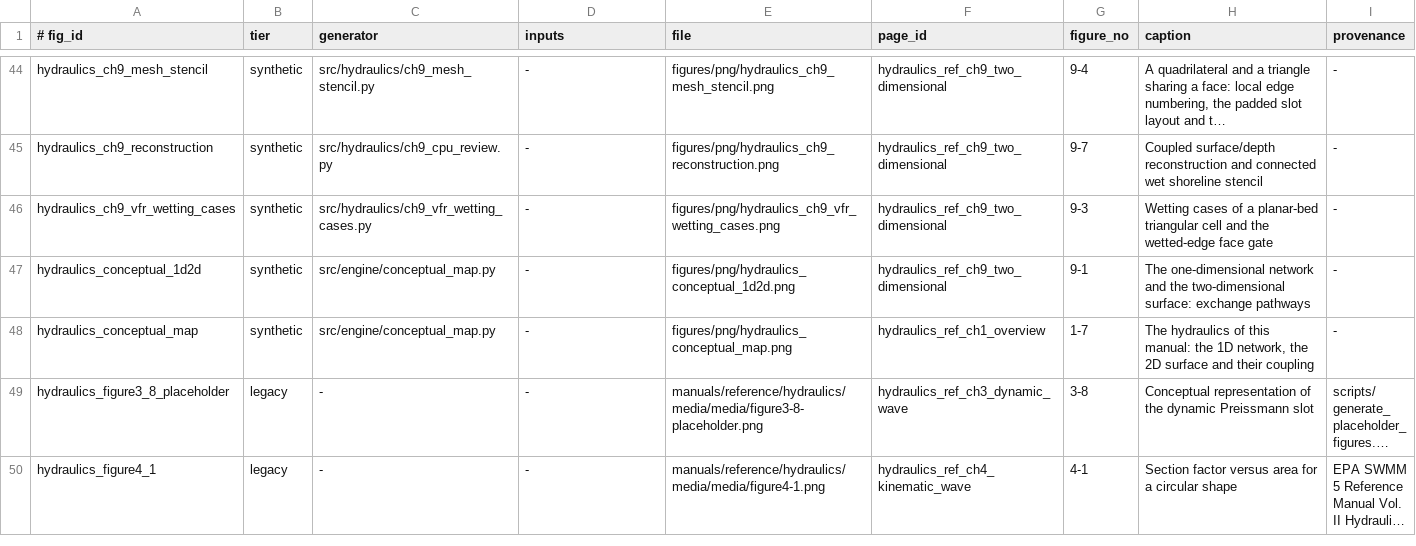
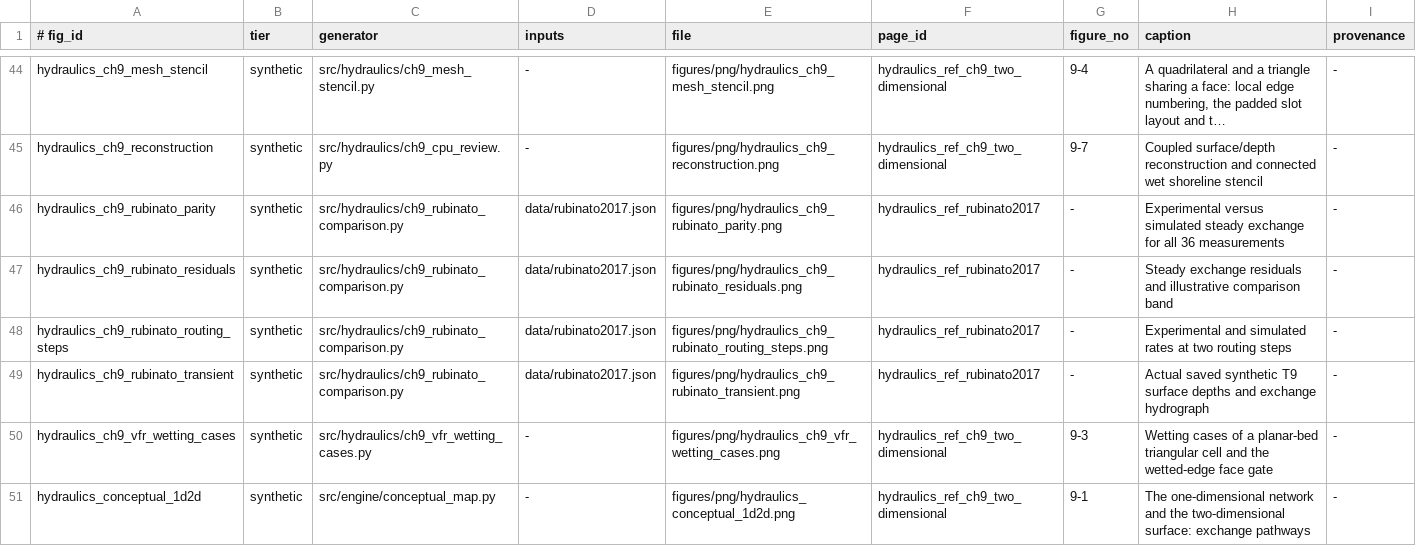
Before and after one commit to HydroCouple/openswmm.engine, a TSV file: docs/figures/MANIFEST.tsv, drawn as a sheet; only a part is shown, gaps mark what is left out; the shorter side is filled out with more unchanged rows; long unchanged cells end in …; the diff names each change by its address in the sheet, - before the commit and + after, or states it on an @@ line.

Commit message:
Document Rubinato exchange comparison and correct validation inputs
Reconstruct sewer inflow from surcharge percentages, export steady-window
diagnostics, and add physical-shaft comparisons without retuning coefficients.
Include the qualified hydraulic manual comparison, curated figures/downloads,
and reproducible report and visualisation tools. Experimental qualification
remains incomplete.

Validation: hydraulic manual lint and figure manifest; Rubinato law regression
and physical-shaft tests using the archived validation binaries.

```diff
--- a/docs/figures/MANIFEST.tsv
+++ b/docs/figures/MANIFEST.tsv
+row 46: hydraulics_ch9_rubinato_parity | synthetic | src/hydraulics/ch9_rubinato_comparison.py | data/rubinato2017.json | figures/png/hydraulics_ch9_rubinato_parity.png | hydraulics_ref_rubinato2017 | - | Experimental versus simulated steady exchange for all 36 measurements | -
+row 47: hydraulics_ch9_rubinato_residuals | synthetic | src/hydraulics/ch9_rubinato_comparison.py | data/rubinato2017.json | figures/png/hydraulics_ch9_rubinato_residuals.png | hydraulics_ref_rubinato2017 | - | Steady exchange residuals and illustrative comparison band | -
+row 48: hydraulics_ch9_rubinato_routing_steps | synthetic | src/hydraulics/ch9_rubinato_comparison.py | data/rubinato2017.json | figures/png/hydraulics_ch9_rubinato_routing_steps.png | hydraulics_ref_rubinato2017 | - | Experimental and simulated rates at two routing steps | -
+row 49: hydraulics_ch9_rubinato_transient | synthetic | src/hydraulics/ch9_rubinato_comparison.py | data/rubinato2017.json | figures/png/hydraulics_ch9_rubinato_transient.png | hydraulics_ref_rubinato2017 | - | Actual saved synthetic T9 surface depths and exchange hydrograph | -
```
Also changed, not shown: 41 other files.
